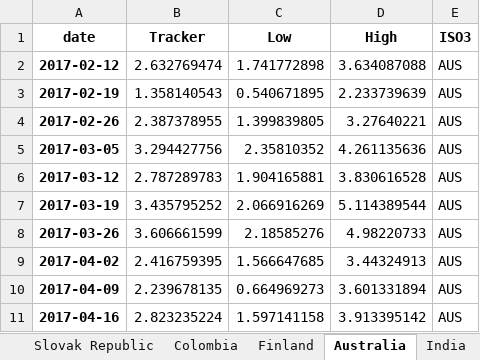
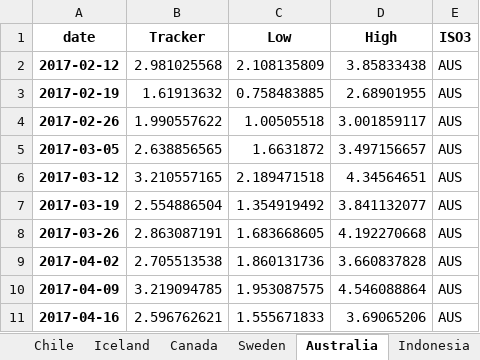
Before and after one commit to NicolasWoloszko/OECD-Weekly-Tracker, an Excel workbook: Data/Weekly_Tracker_Excel.xlsx, sheet Australia, drawn as a sheet; only a part is shown; values as stored, in another font and other column widths than the file's, no borders; the diff covers the shown part only; the diff names each change by its address in the sheet, - before the commit and + after, or states it on an @@ line.

```diff
--- a/Data/Weekly_Tracker_Excel.xlsx (sheet Australia)
+++ b/Data/Weekly_Tracker_Excel.xlsx (sheet Australia)
-B2 (Tracker): 2.632769474
+B2 (Tracker): 2.981025568
-C2 (Low): 1.741772898
+C2 (Low): 2.108135809
-D2 (High): 3.634087088
+D2 (High): 3.85833438
-B3 (Tracker): 1.358140543
+B3 (Tracker): 1.61913632
-C3 (Low): 0.540671895
+C3 (Low): 0.758483885
-D3 (High): 2.233739639
+D3 (High): 2.68901955
-B4 (Tracker): 2.387378955
+B4 (Tracker): 1.990557622
-C4 (Low): 1.399839805
+C4 (Low): 1.00505518
-D4 (High): 3.27640221
+D4 (High): 3.001859117
-B5 (Tracker): 3.294427756
+B5 (Tracker): 2.638856565
-C5 (Low): 2.35810352
+C5 (Low): 1.6631872
-D5 (High): 4.261135636
+D5 (High): 3.497156657
-B6 (Tracker): 2.787289783
+B6 (Tracker): 3.210557165
-C6 (Low): 1.904165881
+C6 (Low): 2.189471518
-D6 (High): 3.830616528
+D6 (High): 4.34564651
-B7 (Tracker): 3.435795252
+B7 (Tracker): 2.554886504
-C7 (Low): 2.066916269
+C7 (Low): 1.354919492
-D7 (High): 5.114389544
+D7 (High): 3.841132077
-B8 (Tracker): 3.606661599
+B8 (Tracker): 2.863087191
-C8 (Low): 2.18585276
+C8 (Low): 1.683668605
-D8 (High): 4.98220733
+D8 (High): 4.192270668
-B9 (Tracker): 2.416759395
+B9 (Tracker): 2.705513538
-C9 (Low): 1.566647685
+C9 (Low): 1.860131736
-D9 (High): 3.44324913
+D9 (High): 3.660837828
-B10 (Tracker): 2.239678135
+B10 (Tracker): 3.219094785
-C10 (Low): 0.664969273
+C10 (Low): 1.953087575
-D10 (High): 3.601331894
+D10 (High): 4.546088864
-B11 (Tracker): 2.823235224
+B11 (Tracker): 2.596762621
-C11 (Low): 1.597141158
+C11 (Low): 1.555671833
-D11 (High): 3.913395142
+D11 (High): 3.69065206
```
Also changed, not shown: 1 added row and 597 edited cells elsewhere in this sheet, sheet Canada, sheet Sweden, sheet Iceland, sheet Chile, sheet India, sheet Ireland, 38 more sheets, other sheet tabs, Data/quarter_on_quarter.xlsx, Data/quarter_on_quarter_Q4.xlsx, 50 other files.
